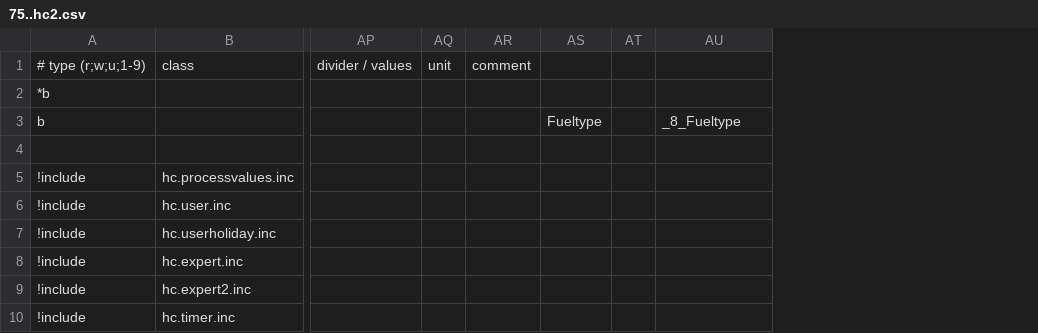
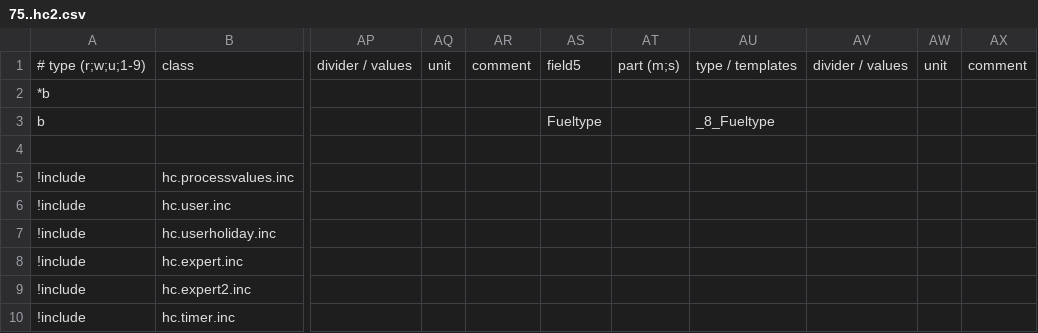
Before and after one commit to J0EK3R/ebusd-configuration-weishaupt, a CSV file: weishaupt/75..hc2.csv, drawn as a sheet; only a part is shown, gaps mark what is left out; removed rows and columns are numbered as before the commit, all else as after; the diff names each change by its address in the sheet, - before the commit and + after, or states it on an @@ line.

Commit message:
Update 75..hc2.csv

```diff
--- a/weishaupt/75..hc2.csv
+++ b/weishaupt/75..hc2.csv
-column AT, empty
+column AT, row 1: part (m;s)
+column AV, row 1: divider / values
+column AW, row 1: unit
+column AX, row 1: comment
-AS1: (empty)
+AS1: field5
-AU1: (empty)
+AU1: type / templates
```
